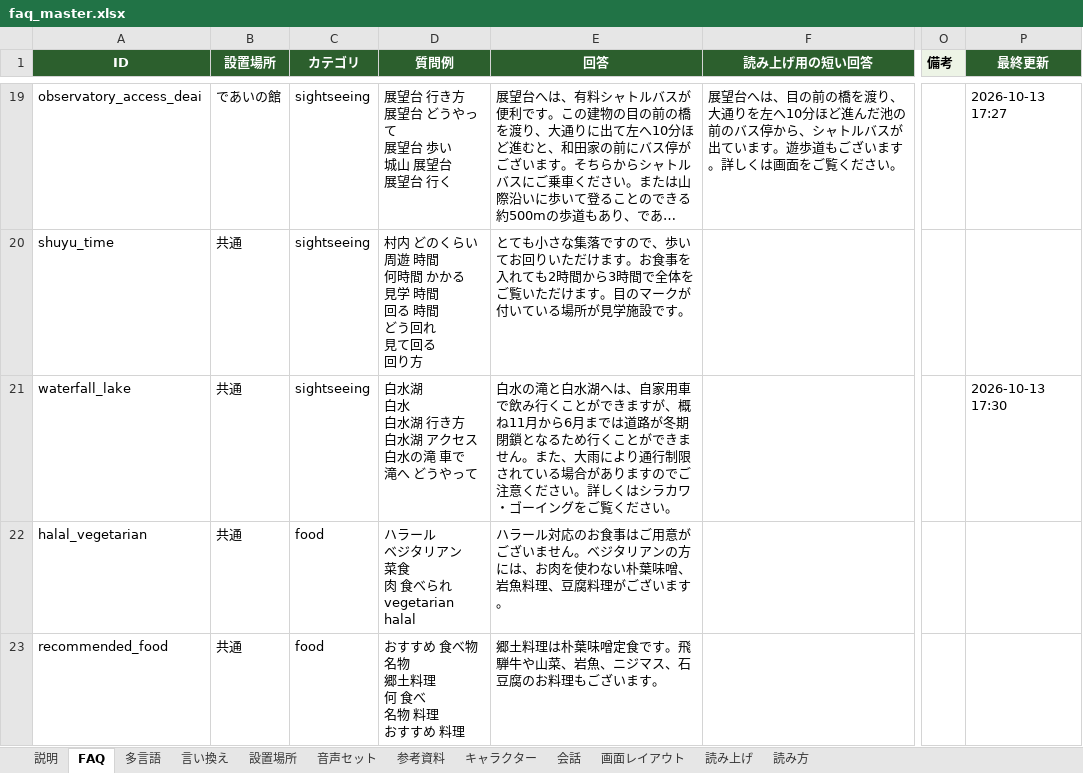
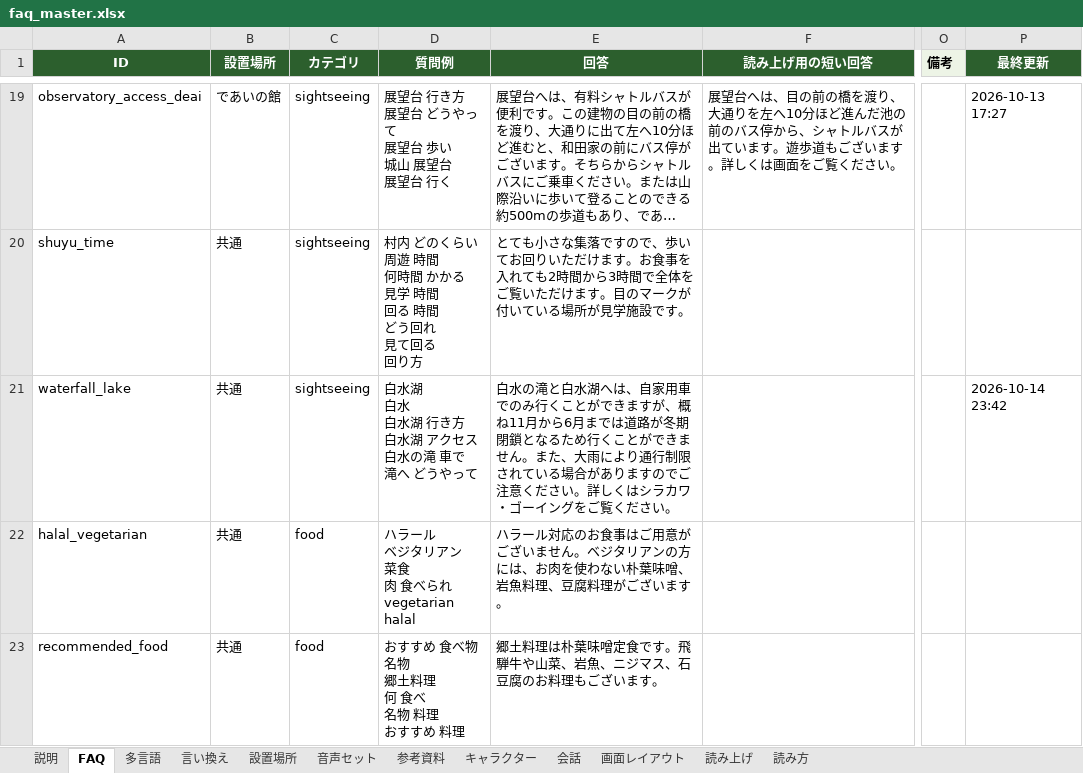
Before and after one commit to flame-wave/shirakawago-voicebot, an Excel workbook: tools/faq_master.xlsx, sheet FAQ, drawn as a sheet; only a part is shown, gaps mark what is left out; long unchanged cells end in …; values as stored, in another font and other column widths than the file's, no borders; the diff names each change by its address in the sheet, - before the commit and + after, or states it on an @@ line.

```diff
--- a/tools/faq_master.xlsx (sheet FAQ)
+++ b/tools/faq_master.xlsx (sheet FAQ)
-E21 (回答): …家用車で飲み行くこ…
+E21 (回答): …家用車でのみ行くこ…
-P21 (最終更新): 2026-10-13 17:30
+P21 (最終更新): 2026-10-14 23:42
```
Also changed, not shown: sheet 多言語.
